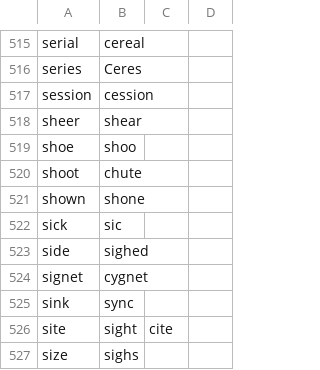
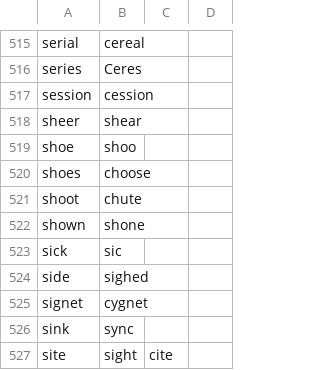
Before and after one commit to AndreasArvidsson/andreas-talon, a CSV file: core/homophones/homophones_en.csv, drawn as a sheet; only a part is shown, gaps mark what is left out; the shorter side is filled out with more unchanged rows; the diff names each change by its address in the sheet, - before the commit and + after, or states it on an @@ line.

Commit message:
Added shoes to homophones

```diff
--- a/core/homophones/homophones_en.csv
+++ b/core/homophones/homophones_en.csv
+row 520: shoes | choose
```
